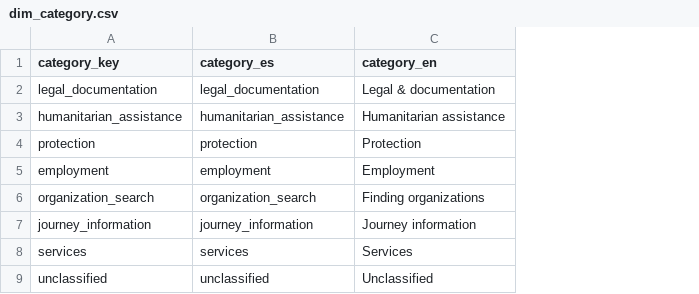
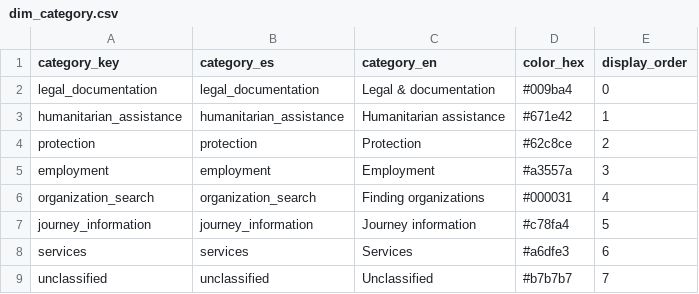
Before and after one commit to DiversaStudio/chatbot_methodology_mmc, a CSV file: exports/dim_category.csv, drawn as a sheet; the diff names each change by its address in the sheet, - before the commit and + after, or states it on an @@ line.

Commit message:
data(sami): regenerate gold exports with dim_city + dashboard fields; update schema doc

```diff
--- a/exports/dim_category.csv
+++ b/exports/dim_category.csv
+column D (color_hex), rows 2-9: #009ba4 | #671e42 | #62c8ce | #a3557a | #000031 | #c78fa4 | #a6dfe3 | #b7b7b7
+column E (display_order), rows 2-9: 0 | 1 | 2 | 3 | 4 | 5 | 6 | 7
```
Also changed, not shown: exports/_manifest.csv, exports/meta_run.csv, 6 other files.
